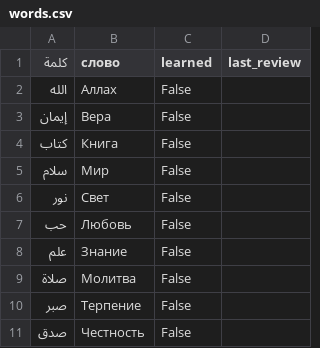
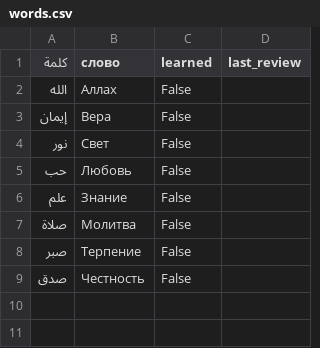
Before and after one commit to csmh9p4sbp-ui/Barkinkhoyev, a CSV file: words.csv, drawn as a sheet; the diff names each change by its address in the sheet, - before the commit and + after, or states it on an @@ line.

Commit message:
Update words.csv

```diff
--- a/words.csv
+++ b/words.csv
-row 4: كتاب | Книга | False
-row 5: سلام | Мир | False
```
